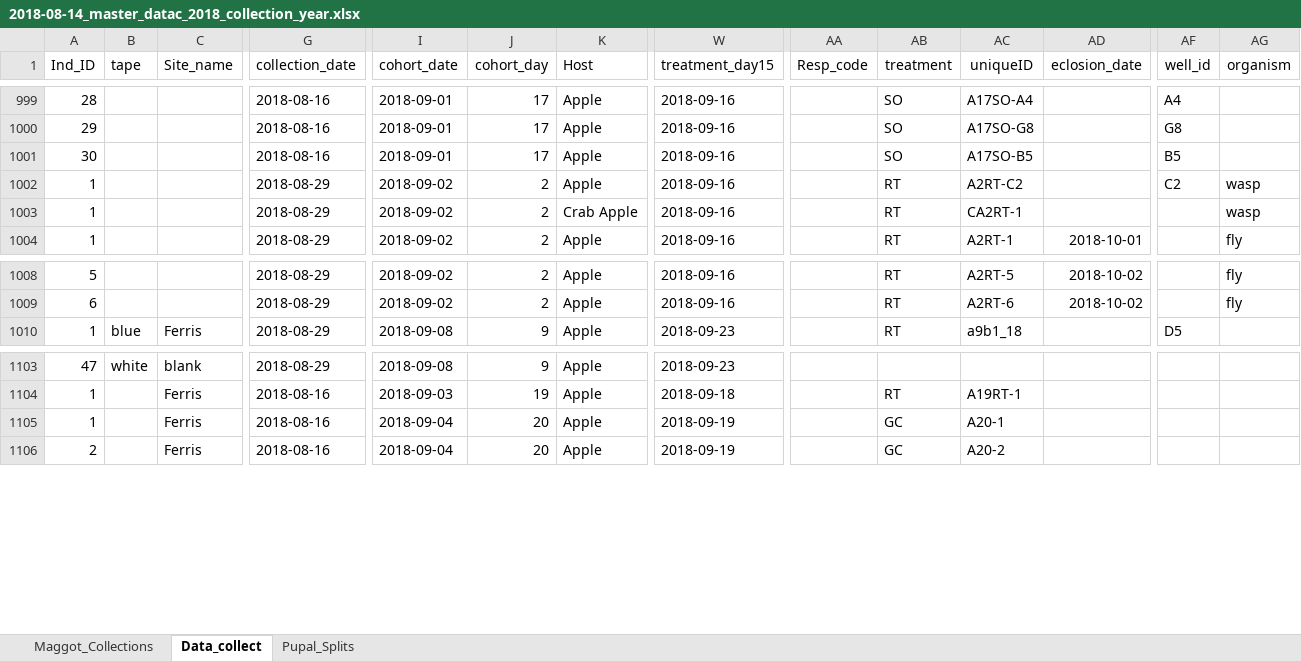
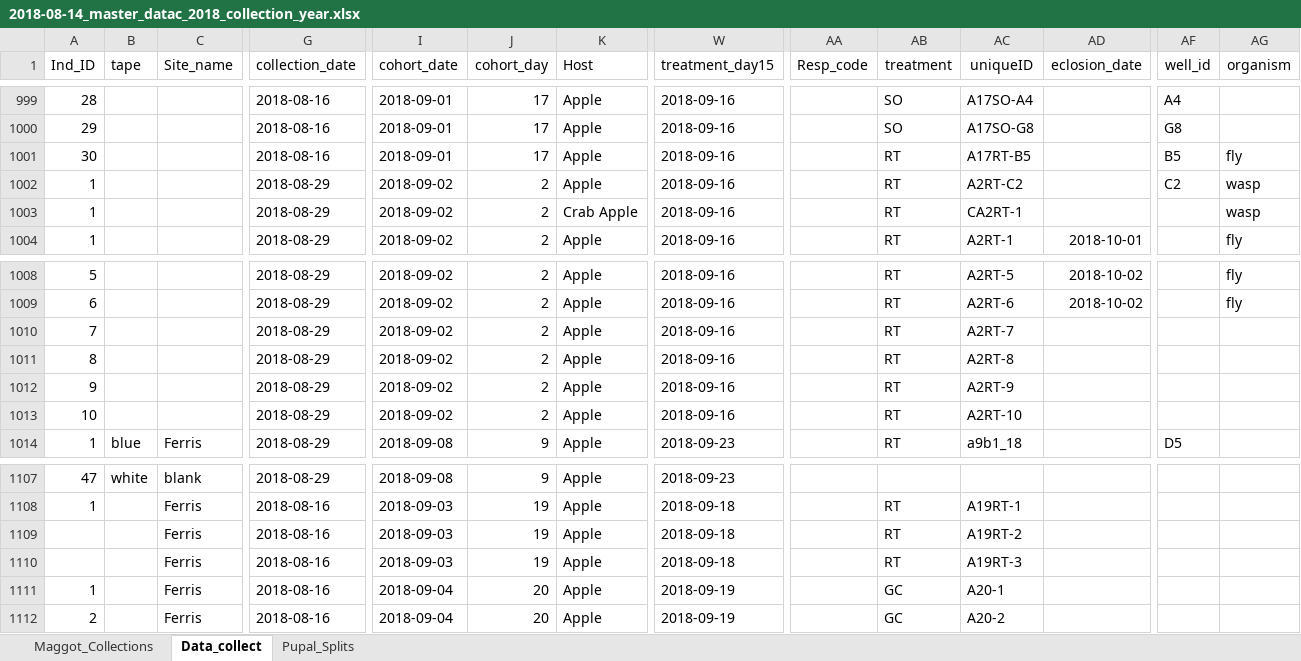
Before and after one commit to adnguyen/Circadian_rhythm_runs_seasonal_timing, an Excel workbook: Data/2018-08-14_master_datac_2018_collection_year.xlsx, sheet Data_collect, drawn as a sheet; only a part is shown, gaps mark what is left out; values as stored, in another font and other column widths than the file's, no borders; rows hold the shown columns only; the diff names each change by its address in the sheet, - before the commit and + after, or states it on an @@ line.

Commit message:
Data update

```diff
--- a/Data/2018-08-14_master_datac_2018_collection_year.xlsx (sheet Data_collect)
+++ b/Data/2018-08-14_master_datac_2018_collection_year.xlsx (sheet Data_collect)
-AB1001 (treatment): SO
+AB1001 (treatment): RT
-AC1001 (uniqueID): A17SO-B5
+AC1001 (uniqueID): A17RT-B5
-AG1001 (organism): (empty)
+AG1001 (organism): fly
+row 1010: 7 |  |  | 2018-08-29 | 2018-09-02 | 2 | Apple | 2018-09-16 |  | RT | A2RT-7
+row 1011: 8 |  |  | 2018-08-29 | 2018-09-02 | 2 | Apple | 2018-09-16 |  | RT | A2RT-8
+row 1012: 9 |  |  | 2018-08-29 | 2018-09-02 | 2 | Apple | 2018-09-16 |  | RT | A2RT-9
+row 1013: 10 |  |  | 2018-08-29 | 2018-09-02 | 2 | Apple | 2018-09-16 |  | RT | A2RT-10
+row 1109:  |  | Ferris | 2018-08-16 | 2018-09-03 | 19 | Apple | 2018-09-18 |  | RT | A19RT-2
+row 1110:  |  | Ferris | 2018-08-16 | 2018-09-03 | 19 | Apple | 2018-09-18 |  | RT | A19RT-3
```
Also changed, not shown: formulas that keep their value.
